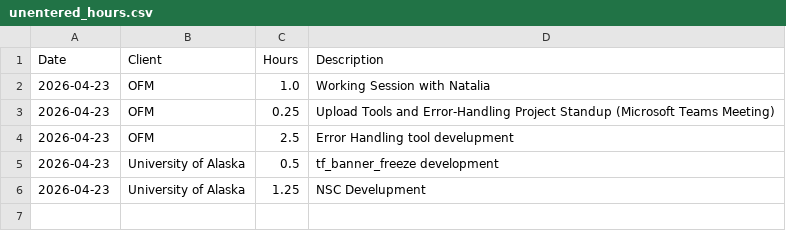
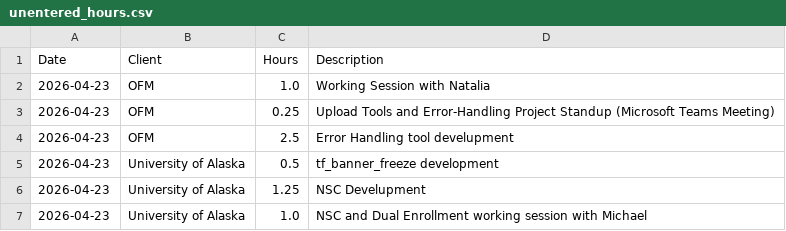
Before and after one commit to cole-nash-plante/hours_app, a CSV file: data/unentered_hours.csv, drawn as a sheet.

Commit message:
Added new unentered hours

```diff
--- a/data/unentered_hours.csv
+++ b/data/unentered_hours.csv
@@ -6 +6,2 @@ Date,Client,Hours,Description
 2026-04-23,University of Alaska,1.25,NSC Develupment
+2026-04-23,University of Alaska,1.0,NSC and Dual Enrollment working session with Michael
```
